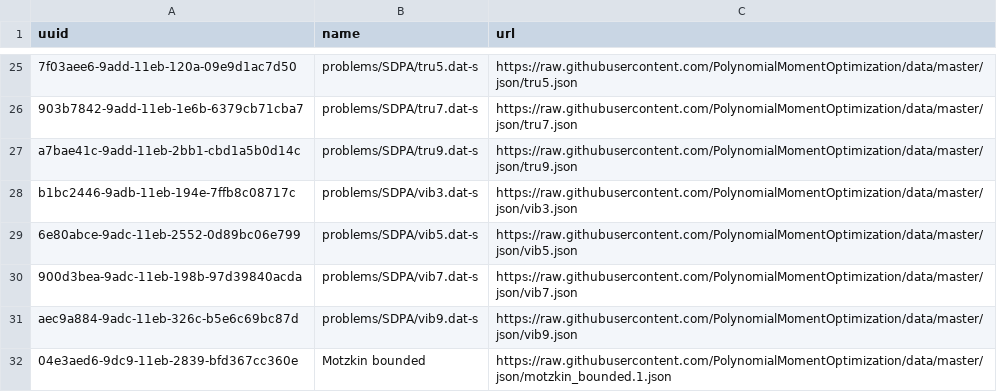
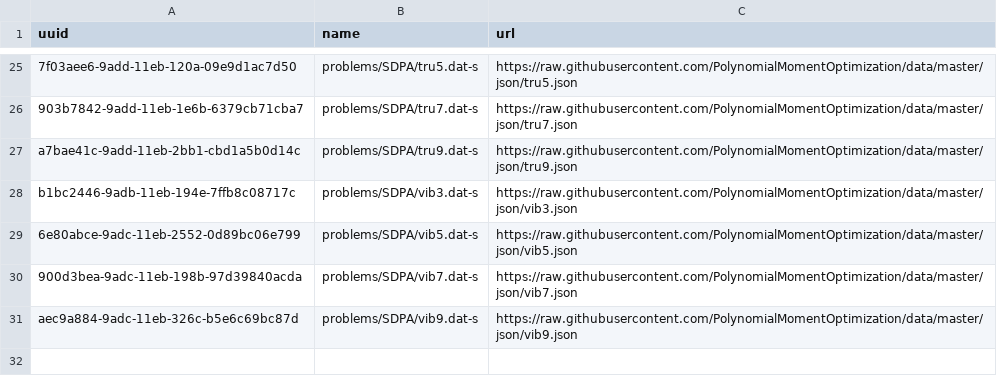
Before and after one commit to PolynomialMomentOptimization/data, a CSV file: registries/index-pmo.csv, drawn as a sheet; only a part is shown, gaps mark what is left out; the diff names each change by its address in the sheet, - before the commit and + after, or states it on an @@ line.

Commit message:
rm motzkin_bounded.1.json

```diff
--- a/registries/index-pmo.csv
+++ b/registries/index-pmo.csv
-row 32: 04e3aed6-9dc9-11eb-2839-bfd367cc360e | Motzkin bounded | https://raw.githubusercontent.com/PolynomialMomentOptimization/data/master/json/motzkin_bounded.1.json
```
Also changed, not shown: 1 other file.
